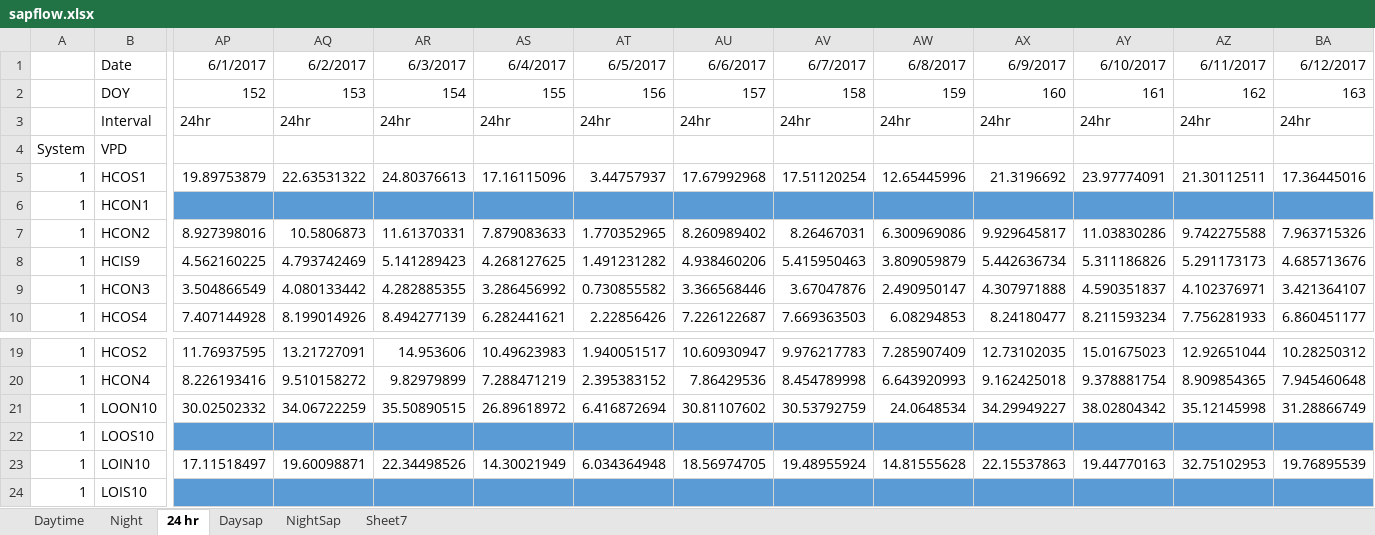
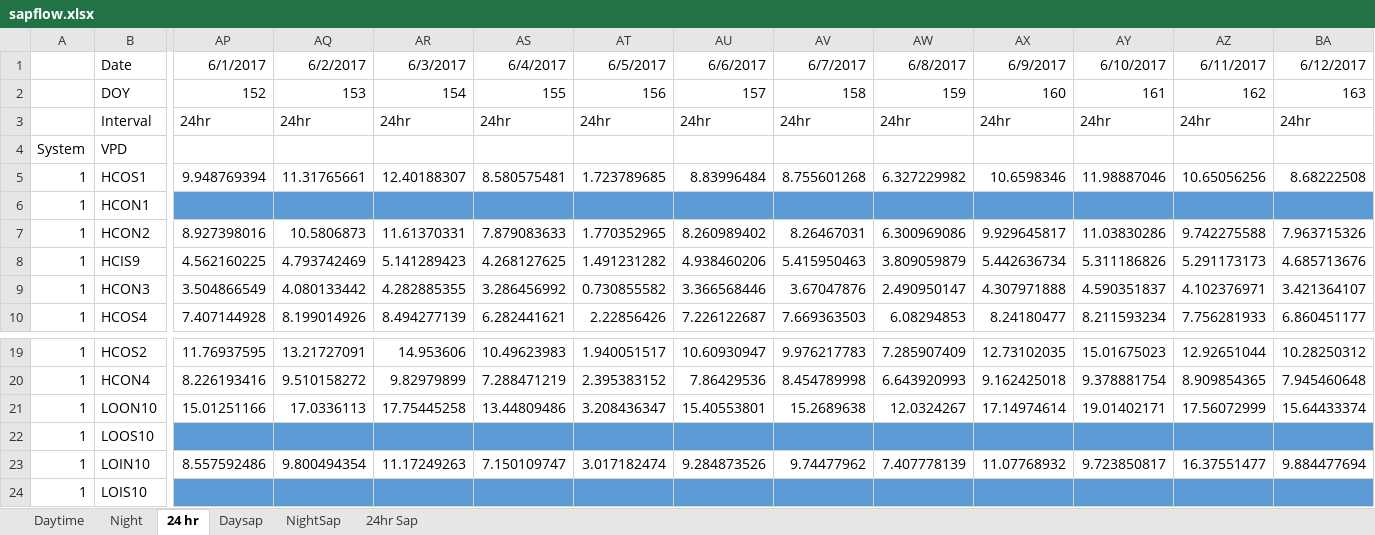
Before and after one commit to AzuraLiu/MP.June, an Excel workbook: Data/Processed/Sapflow/sapflow.xlsx, sheet 24 hr, drawn as a sheet; only a part is shown, gaps mark what is left out; values as stored, in another font and other column widths than the file's, no borders; the diff covers the shown part only; the diff names each change by its address in the sheet, - before the commit and + after, or states it on an @@ line.

```diff
--- a/Data/Processed/Sapflow/sapflow.xlsx (sheet 24 hr)
+++ b/Data/Processed/Sapflow/sapflow.xlsx (sheet 24 hr)
-sheet tab: Sheet7
+sheet tab: 24hr Sap
-AP5: 19.89753879
+AP5: 9.948769394
-AQ5: 22.63531322
+AQ5: 11.31765661
-AR5: 24.80376613
+AR5: 12.40188307
-AS5: 17.16115096
+AS5: 8.580575481
-AT5: 3.44757937
+AT5: 1.723789685
-AU5: 17.67992968
+AU5: 8.83996484
-AV5: 17.51120254
+AV5: 8.755601268
-AW5: 12.65445996
+AW5: 6.327229982
-AX5: 21.3196692
+AX5: 10.6598346
-AY5: 23.97774091
+AY5: 11.98887046
-AZ5: 21.30112511
+AZ5: 10.65056256
-BA5: 17.36445016
+BA5: 8.68222508
-AP21: 30.02502332
+AP21: 15.01251166
-AQ21: 34.06722259
+AQ21: 17.0336113
-AR21: 35.50890515
+AR21: 17.75445258
-AS21: 26.89618972
+AS21: 13.44809486
-AT21: 6.416872694
+AT21: 3.208436347
-AU21: 30.81107602
+AU21: 15.40553801
-AV21: 30.53792759
+AV21: 15.2689638
-AW21: 24.0648534
+AW21: 12.0324267
-AX21: 34.29949227
+AX21: 17.14974614
-AY21: 38.02804342
+AY21: 19.01402171
-AZ21: 35.12145998
+AZ21: 17.56072999
-BA21: 31.28866749
+BA21: 15.64433374
-AP23: 17.11518497
+AP23: 8.557592486
-AQ23: 19.60098871
+AQ23: 9.800494354
-AR23: 22.34498526
+AR23: 11.17249263
-AS23: 14.30021949
+AS23: 7.150109747
-AT23: 6.034364948
+AT23: 3.017182474
-AU23: 18.56974705
+AU23: 9.284873526
-AV23: 19.48955924
+AV23: 9.74477962
-AW23: 14.81555628
+AW23: 7.407778139
-AX23: 22.15537863
+AX23: 11.07768932
-AY23: 19.44770163
+AY23: 9.723850817
-AZ23: 32.75102953
+AZ23: 16.37551477
-BA23: 19.76895539
+BA23: 9.884477694
```
Also changed, not shown: 1434 edited cells elsewhere in this sheet, sheet Daytime, sheet Night, sheet NightSap, sheet Daysap, Data/Processed/Sapflow/wholetree.xlsx, Workflow.xlsx, 7 other files.
